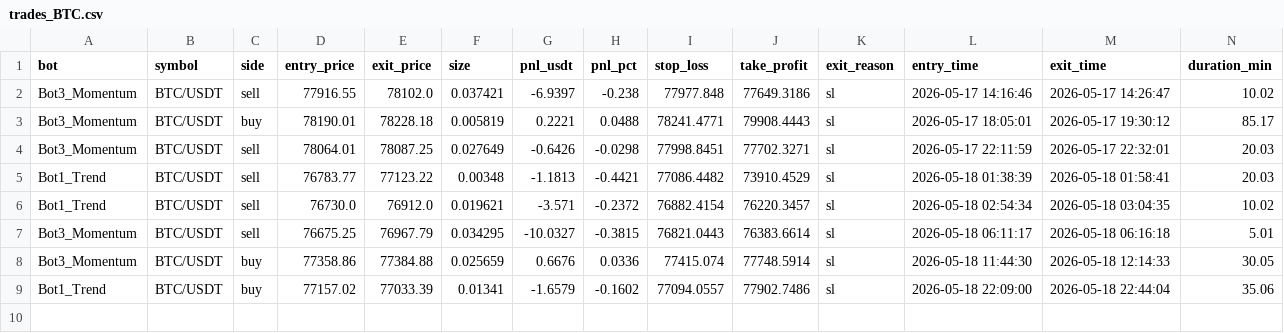
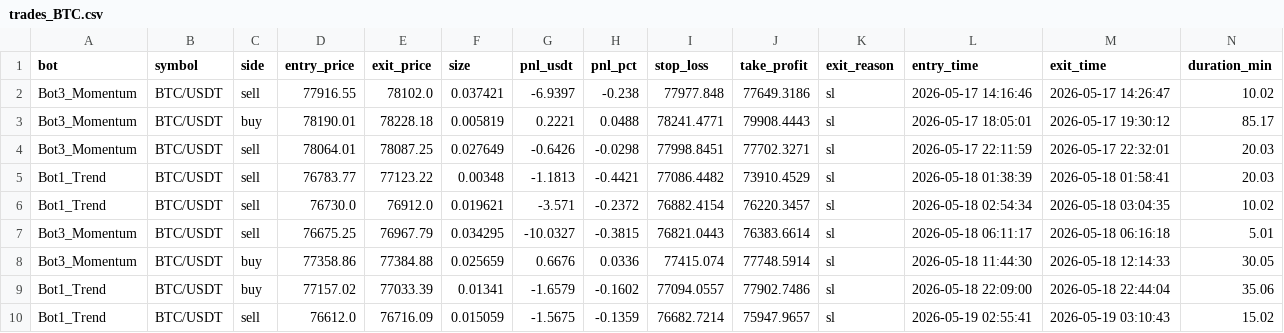
Before and after one commit to Jorjota12/trading_bots, a CSV file: trades_BTC.csv, drawn as a sheet.

Commit message:
update trades_BTC.csv

```diff
--- a/trades_BTC.csv
+++ b/trades_BTC.csv
@@ -9 +9,2 @@ Bot3_Momentum,BTC/USDT,buy,77358.86,77384.88,0.025659,0.6676,0.0336,77415.074,77
 Bot1_Trend,BTC/USDT,buy,77157.02,77033.39,0.01341,-1.6579,-0.1602,77094.0557,77902.7486,sl,2026-05-18 22:09:00,2026-05-18 22:44:04,35.06
+Bot1_Trend,BTC/USDT,sell,76612.0,76716.09,0.015059,-1.5675,-0.1359,76682.7214,75947.9657,sl,2026-05-19 02:55:41,2026-05-19 03:10:43,15.02
```
